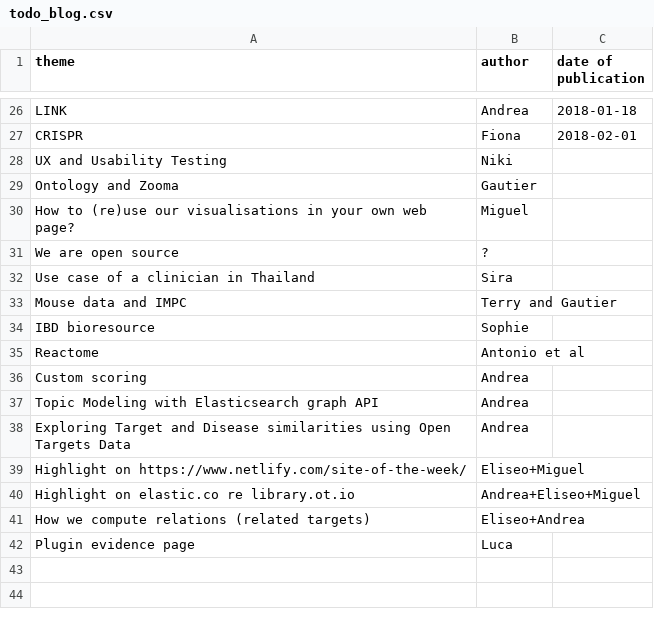
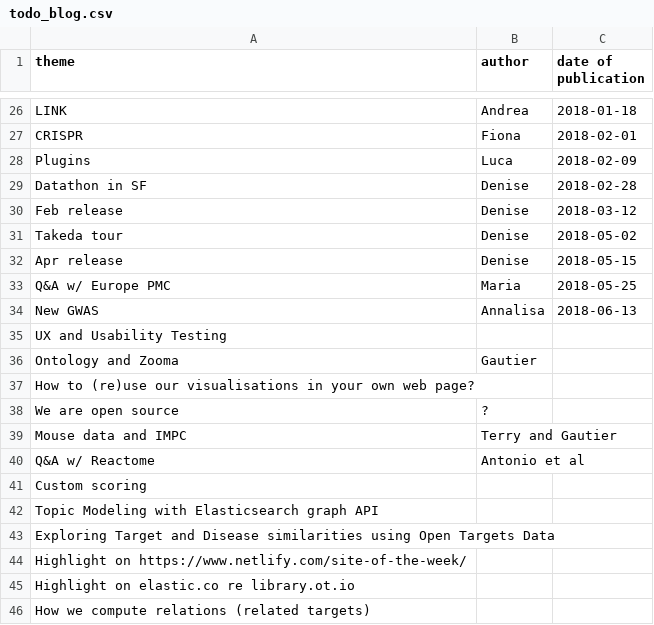
Before and after one commit to emcdonagh-OT/outreach, a CSV file: todo_blog.csv, drawn as a sheet; only a part is shown, gaps mark what is left out.

Commit message:
Update todo_blog.csv

```diff
--- a/todo_blog.csv
+++ b/todo_blog.csv
@@ -27,16 +27,20 @@ LINK,Andrea,2018-01-18,
 CRISPR,Fiona,2018-02-01,
-UX and Usability Testing,Niki,,
+Plugins,Luca,2018-02-09,
+Datathon in SF,Denise,2018-02-28,
+Feb release,Denise,2018-03-12,
+Takeda tour,Denise,2018-05-02,
+Apr release,Denise,2018-05-15,
+Q&A w/ Europe PMC,Maria,2018-05-25,
+New GWAS,Annalisa,2018-06-13,
+UX and Usability Testing,,,
 Ontology and Zooma,Gautier,,
-How to (re)use our visualisations in your own web page?,Miguel,,
+How to (re)use our visualisations in your own web page?,,,
 We are open source,?,,
-Use case of a clinician in Thailand,Sira,,
 Mouse data and IMPC,Terry and Gautier,,
-IBD bioresource,Sophie,,
-Reactome,Antonio et al,,
-Custom scoring,Andrea,,
-Topic Modeling with Elasticsearch graph API,Andrea,,
-Exploring Target and Disease similarities using Open Targets Data,Andrea,,
-Highlight on https://www.netlify.com/site-of-the-week/,Eliseo+Miguel,,
-Highlight on elastic.co re library.ot.io,Andrea+Eliseo+Miguel,,
-How we compute relations (related targets),Eliseo+Andrea,,
-Plugin evidence page,Luca,,
+Q&A w/ Reactome,Antonio et al,,
+Custom scoring,,,
+Topic Modeling with Elasticsearch graph API,,,
+Exploring Target and Disease similarities using Open Targets Data,,,
+Highlight on https://www.netlify.com/site-of-the-week/,,,
+Highlight on elastic.co re library.ot.io,,,
+How we compute relations (related targets),,,
```
